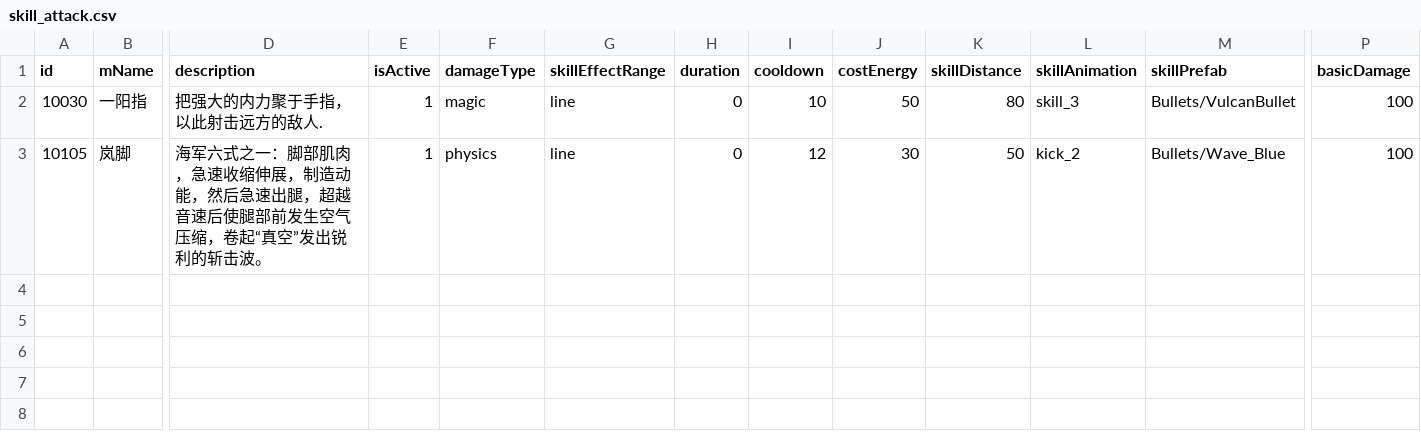
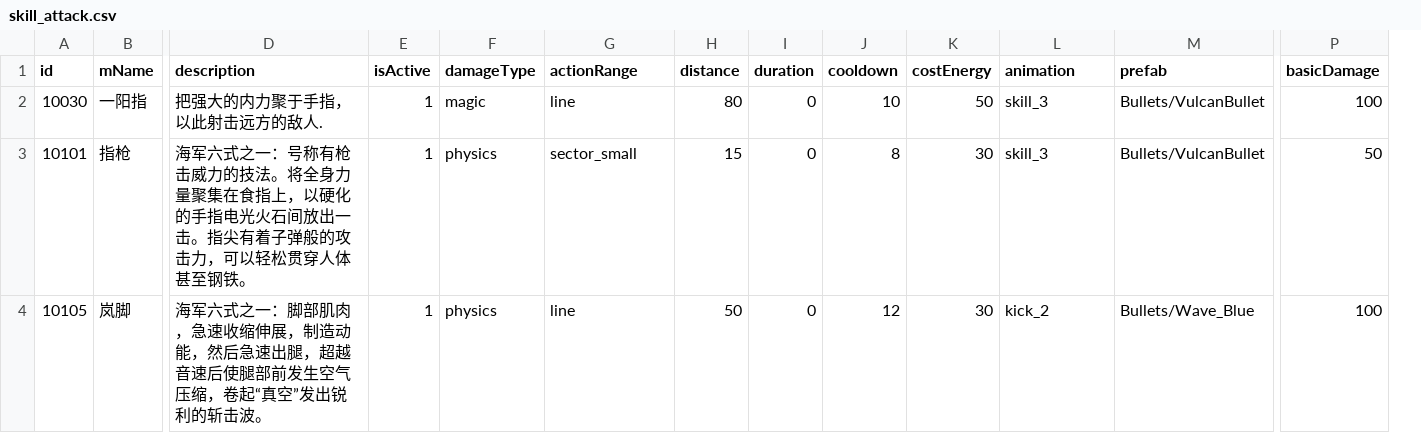
Before and after one commit to HaoYongZhang/UnlimitedChallenge, a CSV file: Assets/Resources/Data/Skill/skill_attack.csv, drawn as a sheet; only a part is shown, gaps mark what is left out; removed rows and columns are numbered as before the commit, all else as after; rows hold the shown columns only; the diff names each change by its address in the sheet, - before the commit and + after, or states it on an @@ line.

```diff
--- a/Assets/Resources/Data/Skill/skill_attack.csv
+++ b/Assets/Resources/Data/Skill/skill_attack.csv
+column H (distance), row 2: 80; row 4: 50
-column K (skillDistance), rows 2-3: 80 | 50
-G1: skillEffectRange
+G1: actionRange
-L1: skillAnimation
+L1: animation
-M1: skillPrefab
+M1: prefab
+row 3: 10101 | 指枪 | 海军六式之一：号称有枪击威力的技法。将全身力量聚集在食指上，以硬化的手指电光火石间放出一击。指尖有着子弹般的攻击力，可以轻松贯穿人体甚至钢铁。 | 1 | physics | sector_small | 15 | 0 | 8 | 30 | skill_3 | Bullets/VulcanBullet | 50
```
Also changed, not shown: Assets/Resources/Data/Enemy/enemy_property.csv, Assets/Resources/Data/Equipment/equipment_property.csv, 20 other files.
